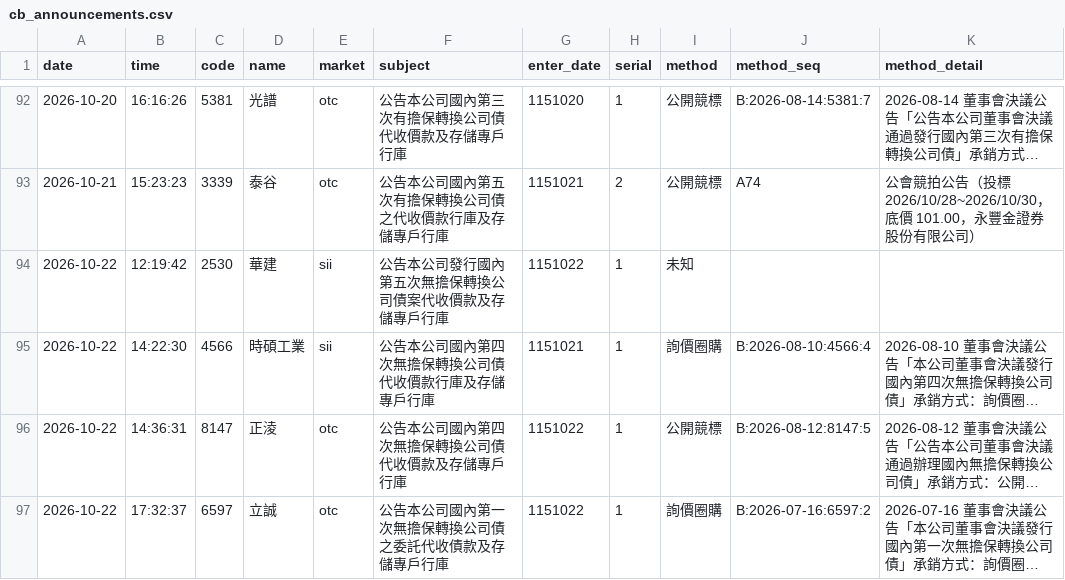
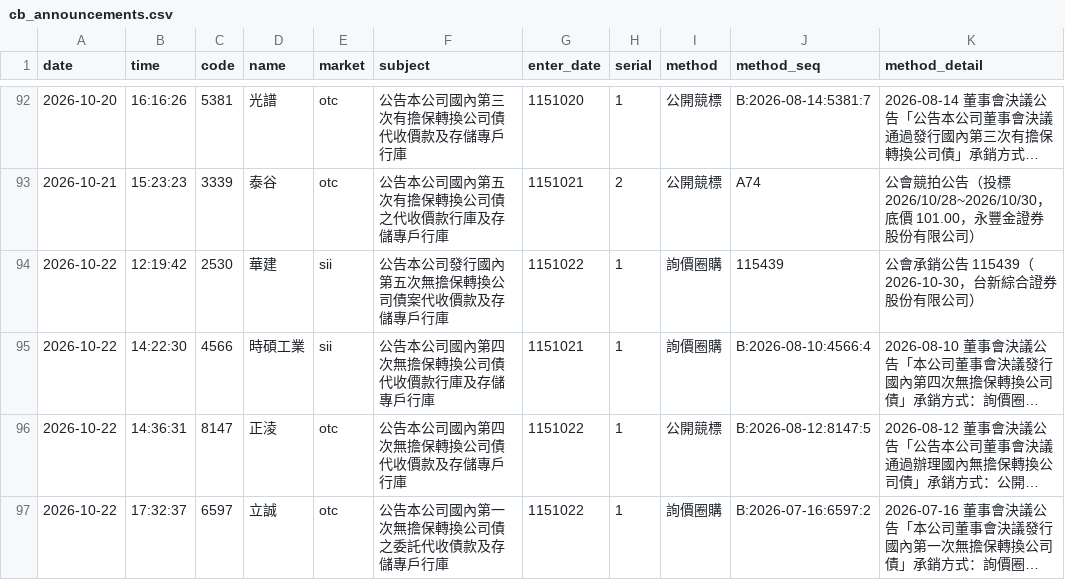
Before and after one commit to kevin92827/stock_track, a CSV file: data/cb_announcements.csv, drawn as a sheet; only a part is shown, gaps mark what is left out; long unchanged cells end in …; the diff names each change by its address in the sheet, - before the commit and + after, or states it on an @@ line.

```diff
--- a/data/cb_announcements.csv
+++ b/data/cb_announcements.csv
-I94 (method): 未知
+I94 (method): 詢價圈購
-J94 (method_seq): (empty)
+J94 (method_seq): 115439
-K94 (method_detail): (empty)
+K94 (method_detail): 公會承銷公告 115439（2026-10-30，台新綜合證券股份有限公司）
```
Also changed, not shown: data/cb_board.csv, data/corp_actions.csv, 7 other files.
